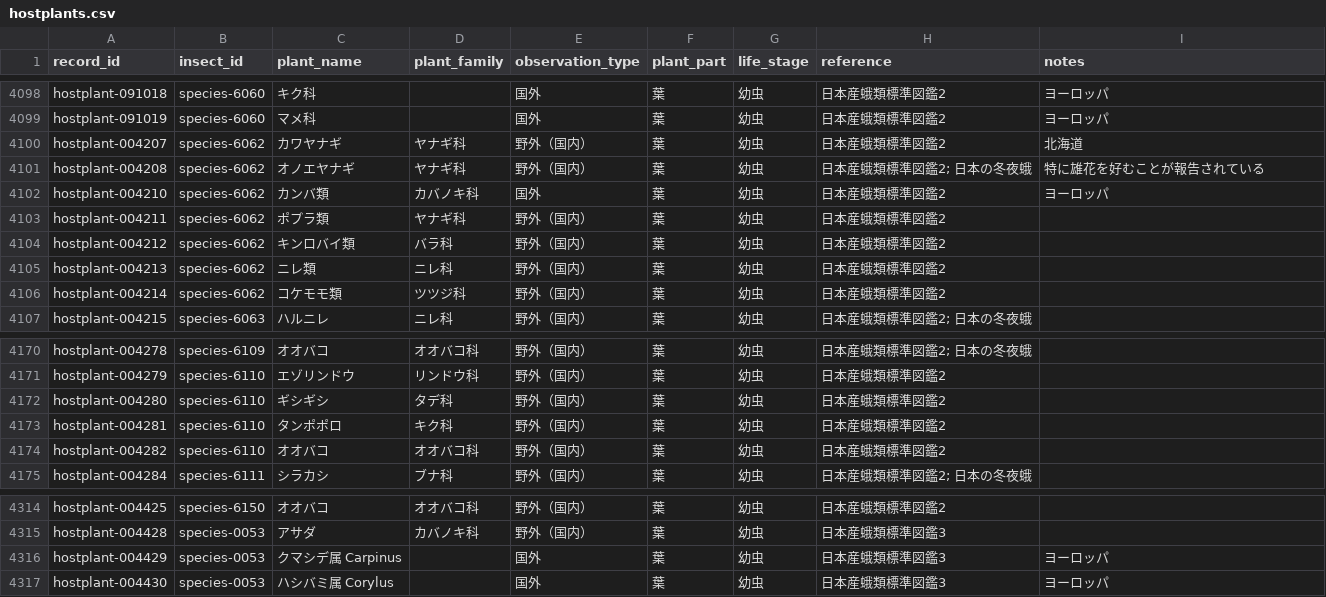
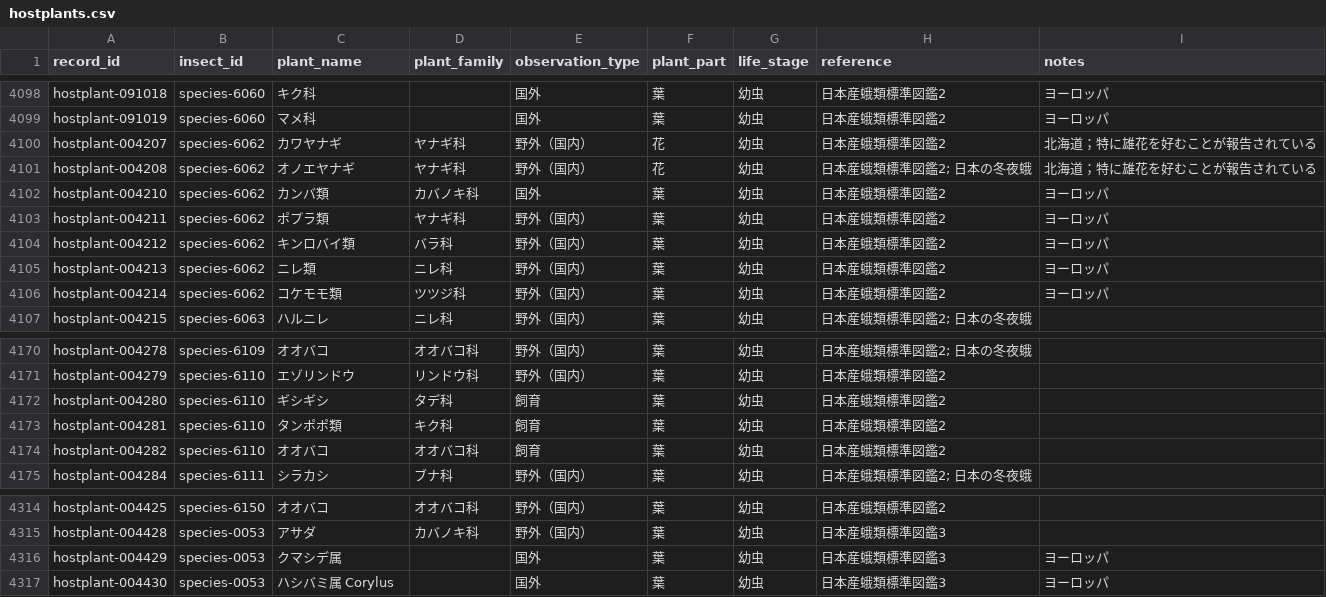
Before and after one commit to orau98/orau98.github.io, a CSV file: public/hostplants.csv, drawn as a sheet; only a part is shown, gaps mark what is left out.

```diff
--- a/public/hostplants.csv
+++ b/public/hostplants.csv
@@ -4100,9 +4100,9 @@ hostplant-091018,species-6060,キク科,,国外,葉,幼虫,日本産蛾類標準
 hostplant-091019,species-6060,マメ科,,国外,葉,幼虫,日本産蛾類標準図鑑2,ヨーロッパ
-hostplant-004207,species-6062,カワヤナギ,ヤナギ科,野外（国内）,葉,幼虫,日本産蛾類標準図鑑2,北海道
-hostplant-004208,species-6062,オノエヤナギ,ヤナギ科,野外（国内）,葉,幼虫,日本産蛾類標準図鑑2; 日本の冬夜蛾,特に雄花を好むことが報告されている
+hostplant-004207,species-6062,カワヤナギ,ヤナギ科,野外（国内）,花,幼虫,日本産蛾類標準図鑑2,北海道；特に雄花を好むことが報告されている
+hostplant-004208,species-6062,オノエヤナギ,ヤナギ科,野外（国内）,花,幼虫,日本産蛾類標準図鑑2; 日本の冬夜蛾,北海道；特に雄花を好むことが報告されている
 hostplant-004210,species-6062,カンバ類,カバノキ科,国外,葉,幼虫,日本産蛾類標準図鑑2,ヨーロッパ
-hostplant-004211,species-6062,ポプラ類,ヤナギ科,野外（国内）,葉,幼虫,日本産蛾類標準図鑑2,
-hostplant-004212,species-6062,キンロバイ類,バラ科,野外（国内）,葉,幼虫,日本産蛾類標準図鑑2,
-hostplant-004213,species-6062,ニレ類,ニレ科,野外（国内）,葉,幼虫,日本産蛾類標準図鑑2,
-hostplant-004214,species-6062,コケモモ類,ツツジ科,野外（国内）,葉,幼虫,日本産蛾類標準図鑑2,
+hostplant-004211,species-6062,ポプラ類,ヤナギ科,野外（国内）,葉,幼虫,日本産蛾類標準図鑑2,ヨーロッパ
+hostplant-004212,species-6062,キンロバイ類,バラ科,野外（国内）,葉,幼虫,日本産蛾類標準図鑑2,ヨーロッパ
+hostplant-004213,species-6062,ニレ類,ニレ科,野外（国内）,葉,幼虫,日本産蛾類標準図鑑2,ヨーロッパ
+hostplant-004214,species-6062,コケモモ類,ツツジ科,野外（国内）,葉,幼虫,日本産蛾類標準図鑑2,ヨーロッパ
 hostplant-004215,species-6063,ハルニレ,ニレ科,野外（国内）,葉,幼虫,日本産蛾類標準図鑑2; 日本の冬夜蛾,
@@ -4172,5 +4172,5 @@ hostplant-004278,species-6109,オオバコ,オオバコ科,野外（国内）,
 hostplant-004279,species-6110,エゾリンドウ,リンドウ科,野外（国内）,葉,幼虫,日本産蛾類標準図鑑2,
-hostplant-004280,species-6110,ギシギシ,タデ科,野外（国内）,葉,幼虫,日本産蛾類標準図鑑2,
-hostplant-004281,species-6110,タンポポロ,キク科,野外（国内）,葉,幼虫,日本産蛾類標準図鑑2,
-hostplant-004282,species-6110,オオバコ,オオバコ科,野外（国内）,葉,幼虫,日本産蛾類標準図鑑2,
+hostplant-004280,species-6110,ギシギシ,タデ科,飼育,葉,幼虫,日本産蛾類標準図鑑2,
+hostplant-004281,species-6110,タンポポ類,キク科,飼育,葉,幼虫,日本産蛾類標準図鑑2,
+hostplant-004282,species-6110,オオバコ,オオバコ科,飼育,葉,幼虫,日本産蛾類標準図鑑2,
 hostplant-004284,species-6111,シラカシ,ブナ科,野外（国内）,葉,幼虫,日本産蛾類標準図鑑2; 日本の冬夜蛾,
@@ -4316,3 +4316,3 @@ hostplant-004425,species-6150,オオバコ,オオバコ科,野外（国内）,
 hostplant-004428,species-0053,アサダ,カバノキ科,野外（国内）,葉,幼虫,日本産蛾類標準図鑑3,
-hostplant-004429,species-0053,クマシデ属 Carpinus,,国外,葉,幼虫,日本産蛾類標準図鑑3,ヨーロッパ
+hostplant-004429,species-0053,クマシデ属,,国外,葉,幼虫,日本産蛾類標準図鑑3,ヨーロッパ
 hostplant-004430,species-0053,ハシバミ属 Corylus,,国外,葉,幼虫,日本産蛾類標準図鑑3,ヨーロッパ
```
Also changed, not shown: 6 other files.
